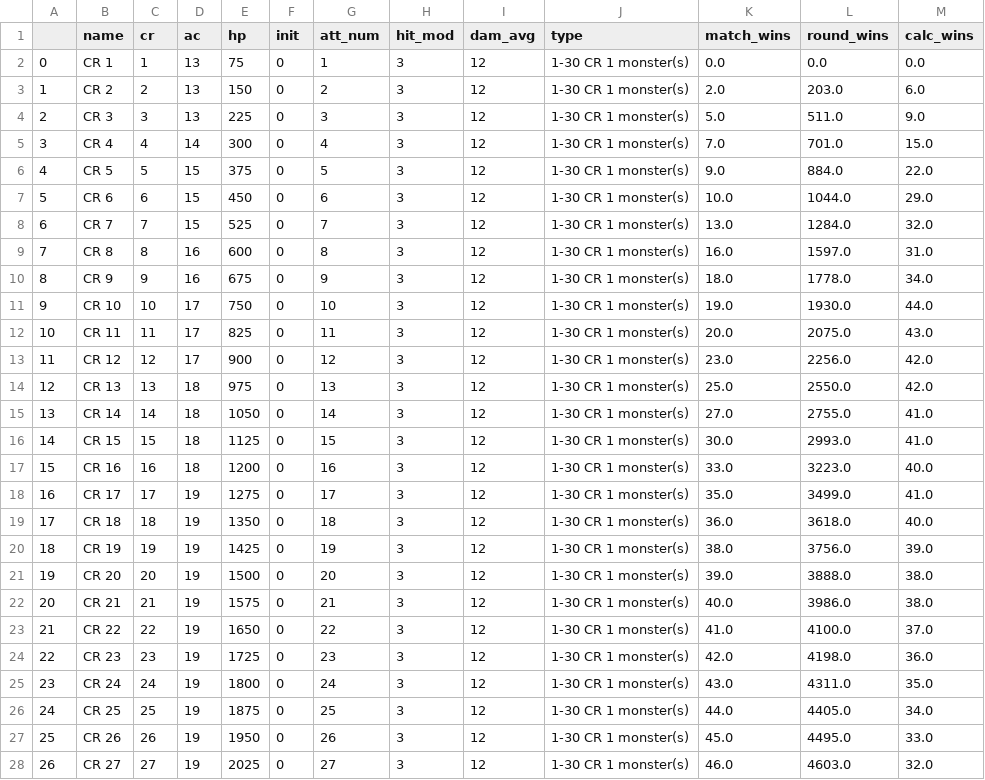
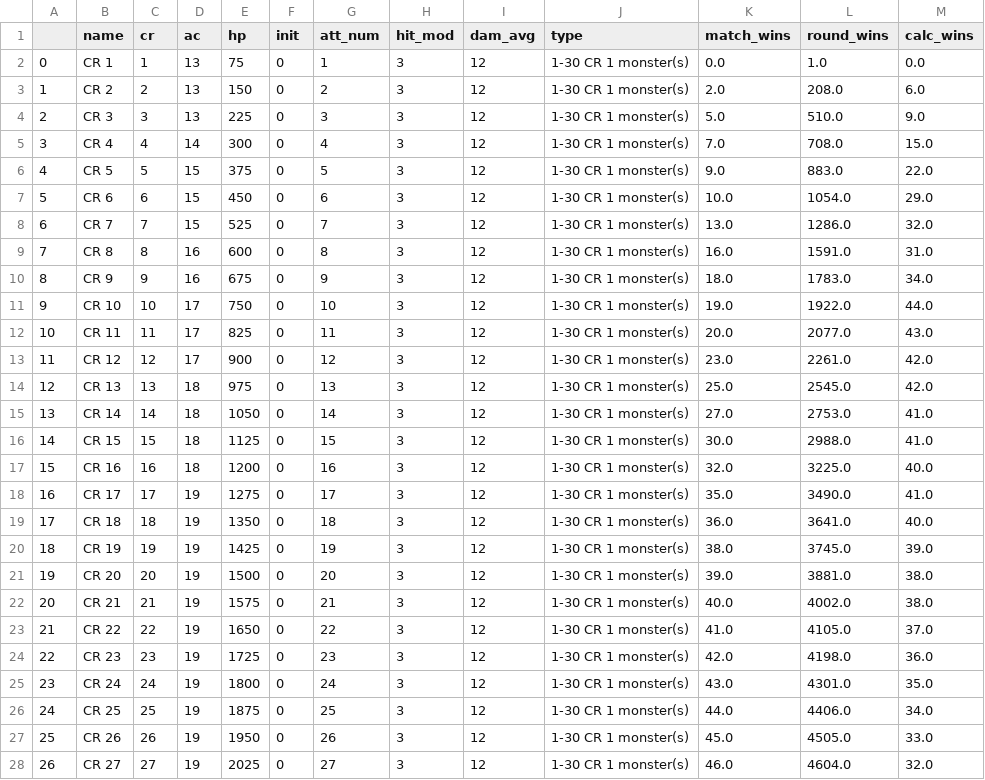
Before and after one commit to cyberscribe/d20datascience, a CSV file: data/gen/fighters_to30monsters_100.csv, drawn as a sheet; only a part is shown; the diff covers the shown part only.

```diff
--- a/data/gen/fighters_to30monsters_100.csv
+++ b/data/gen/fighters_to30monsters_100.csv
@@ -1,28 +1,28 @@
 ,name,cr,ac,hp,init,att_num,hit_mod,dam_avg,type,match_wins,round_wins,calc_wins
-0,CR 1,1,13,75,0,1,3,12,1-30 CR 1 monster(s),0.0,0.0,0.0
-1,CR 2,2,13,150,0,2,3,12,1-30 CR 1 monster(s),2.0,203.0,6.0
-2,CR 3,3,13,225,0,3,3,12,1-30 CR 1 monster(s),5.0,511.0,9.0
-3,CR 4,4,14,300,0,4,3,12,1-30 CR 1 monster(s),7.0,701.0,15.0
-4,CR 5,5,15,375,0,5,3,12,1-30 CR 1 monster(s),9.0,884.0,22.0
-5,CR 6,6,15,450,0,6,3,12,1-30 CR 1 monster(s),10.0,1044.0,29.0
-6,CR 7,7,15,525,0,7,3,12,1-30 CR 1 monster(s),13.0,1284.0,32.0
-7,CR 8,8,16,600,0,8,3,12,1-30 CR 1 monster(s),16.0,1597.0,31.0
-8,CR 9,9,16,675,0,9,3,12,1-30 CR 1 monster(s),18.0,1778.0,34.0
-9,CR 10,10,17,750,0,10,3,12,1-30 CR 1 monster(s),19.0,1930.0,44.0
-10,CR 11,11,17,825,0,11,3,12,1-30 CR 1 monster(s),20.0,2075.0,43.0
-11,CR 12,12,17,900,0,12,3,12,1-30 CR 1 monster(s),23.0,2256.0,42.0
-12,CR 13,13,18,975,0,13,3,12,1-30 CR 1 monster(s),25.0,2550.0,42.0
-13,CR 14,14,18,1050,0,14,3,12,1-30 CR 1 monster(s),27.0,2755.0,41.0
-14,CR 15,15,18,1125,0,15,3,12,1-30 CR 1 monster(s),30.0,2993.0,41.0
-15,CR 16,16,18,1200,0,16,3,12,1-30 CR 1 monster(s),33.0,3223.0,40.0
-16,CR 17,17,19,1275,0,17,3,12,1-30 CR 1 monster(s),35.0,3499.0,41.0
-17,CR 18,18,19,1350,0,18,3,12,1-30 CR 1 monster(s),36.0,3618.0,40.0
-18,CR 19,19,19,1425,0,19,3,12,1-30 CR 1 monster(s),38.0,3756.0,39.0
-19,CR 20,20,19,1500,0,20,3,12,1-30 CR 1 monster(s),39.0,3888.0,38.0
-20,CR 21,21,19,1575,0,21,3,12,1-30 CR 1 monster(s),40.0,3986.0,38.0
-21,CR 22,22,19,1650,0,22,3,12,1-30 CR 1 monster(s),41.0,4100.0,37.0
+0,CR 1,1,13,75,0,1,3,12,1-30 CR 1 monster(s),0.0,1.0,0.0
+1,CR 2,2,13,150,0,2,3,12,1-30 CR 1 monster(s),2.0,208.0,6.0
+2,CR 3,3,13,225,0,3,3,12,1-30 CR 1 monster(s),5.0,510.0,9.0
+3,CR 4,4,14,300,0,4,3,12,1-30 CR 1 monster(s),7.0,708.0,15.0
+4,CR 5,5,15,375,0,5,3,12,1-30 CR 1 monster(s),9.0,883.0,22.0
+5,CR 6,6,15,450,0,6,3,12,1-30 CR 1 monster(s),10.0,1054.0,29.0
+6,CR 7,7,15,525,0,7,3,12,1-30 CR 1 monster(s),13.0,1286.0,32.0
+7,CR 8,8,16,600,0,8,3,12,1-30 CR 1 monster(s),16.0,1591.0,31.0
+8,CR 9,9,16,675,0,9,3,12,1-30 CR 1 monster(s),18.0,1783.0,34.0
+9,CR 10,10,17,750,0,10,3,12,1-30 CR 1 monster(s),19.0,1922.0,44.0
+10,CR 11,11,17,825,0,11,3,12,1-30 CR 1 monster(s),20.0,2077.0,43.0
+11,CR 12,12,17,900,0,12,3,12,1-30 CR 1 monster(s),23.0,2261.0,42.0
+12,CR 13,13,18,975,0,13,3,12,1-30 CR 1 monster(s),25.0,2545.0,42.0
+13,CR 14,14,18,1050,0,14,3,12,1-30 CR 1 monster(s),27.0,2753.0,41.0
+14,CR 15,15,18,1125,0,15,3,12,1-30 CR 1 monster(s),30.0,2988.0,41.0
+15,CR 16,16,18,1200,0,16,3,12,1-30 CR 1 monster(s),32.0,3225.0,40.0
+16,CR 17,17,19,1275,0,17,3,12,1-30 CR 1 monster(s),35.0,3490.0,41.0
+17,CR 18,18,19,1350,0,18,3,12,1-30 CR 1 monster(s),36.0,3641.0,40.0
+18,CR 19,19,19,1425,0,19,3,12,1-30 CR 1 monster(s),38.0,3745.0,39.0
+19,CR 20,20,19,1500,0,20,3,12,1-30 CR 1 monster(s),39.0,3881.0,38.0
+20,CR 21,21,19,1575,0,21,3,12,1-30 CR 1 monster(s),40.0,4002.0,38.0
+21,CR 22,22,19,1650,0,22,3,12,1-30 CR 1 monster(s),41.0,4105.0,37.0
 22,CR 23,23,19,1725,0,23,3,12,1-30 CR 1 monster(s),42.0,4198.0,36.0
-23,CR 24,24,19,1800,0,24,3,12,1-30 CR 1 monster(s),43.0,4311.0,35.0
-24,CR 25,25,19,1875,0,25,3,12,1-30 CR 1 monster(s),44.0,4405.0,34.0
-25,CR 26,26,19,1950,0,26,3,12,1-30 CR 1 monster(s),45.0,4495.0,33.0
-26,CR 27,27,19,2025,0,27,3,12,1-30 CR 1 monster(s),46.0,4603.0,32.0
+23,CR 24,24,19,1800,0,24,3,12,1-30 CR 1 monster(s),43.0,4301.0,35.0
+24,CR 25,25,19,1875,0,25,3,12,1-30 CR 1 monster(s),44.0,4406.0,34.0
+25,CR 26,26,19,1950,0,26,3,12,1-30 CR 1 monster(s),45.0,4505.0,33.0
+26,CR 27,27,19,2025,0,27,3,12,1-30 CR 1 monster(s),46.0,4604.0,32.0
```
Also changed, not shown: 23 edited cells elsewhere in this file, data/gen/fighters_100.csv, data/gen/fighters_monster_100.csv, 5 other files.
